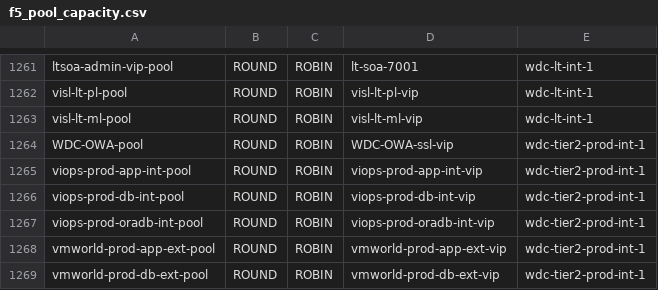
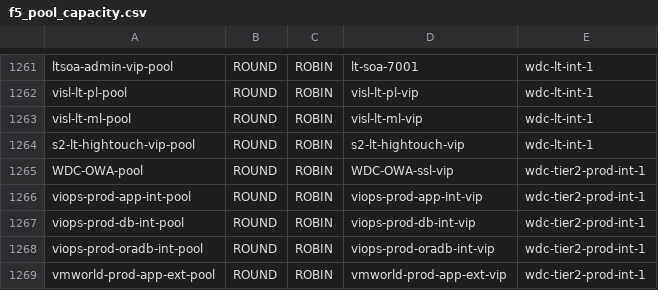
Before and after one commit to vijayajyothi/planning, a CSV file: csv_data/f5/f5_pool_capacity.csv, drawn as a sheet; only a part is shown, gaps mark what is left out; the shorter side is filled out with more unchanged rows; the diff names each change by its address in the sheet, - before the commit and + after, or states it on an @@ line.

```diff
--- a/csv_data/f5/f5_pool_capacity.csv
+++ b/csv_data/f5/f5_pool_capacity.csv
+row 1264: s2-lt-hightouch-vip-pool | ROUND | ROBIN | s2-lt-hightouch-vip | wdc-lt-int-1
```
Also changed, not shown: csv_data/f5/f5.csv, csv_data/f5/f5_node_capacity.csv, 8 other files.
